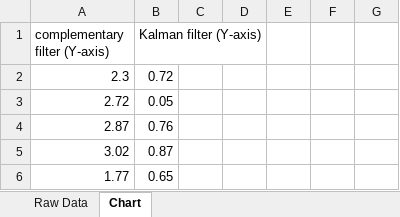
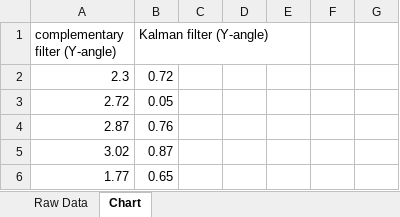
Before and after one commit to danielkieuu/CSC2003-B1, an Excel workbook: Ultrasonic + Accelerometer/pico_accelerator/Documentation/algo_performance.xlsx, sheet Chart, drawn as a sheet; only a part is shown; values as stored, in another font and other column widths than the file's, no borders; charts and pictures not drawn; the diff names each change by its address in the sheet, - before the commit and + after, or states it on an @@ line.

Commit message:
refactor: update kalman algo and merge with PID

```diff
--- a/Ultrasonic + Accelerometer/pico_accelerator/Documentation/algo_performance.xlsx (sheet Chart)
+++ b/Ultrasonic + Accelerometer/pico_accelerator/Documentation/algo_performance.xlsx (sheet Chart)
-A1: complementary filter (Y-axis)
+A1: complementary filter (Y-angle)
-B1: Kalman filter (Y-axis)
+B1: Kalman filter (Y-angle)
```
Also changed, not shown: charts or pictures, 3 other files.
